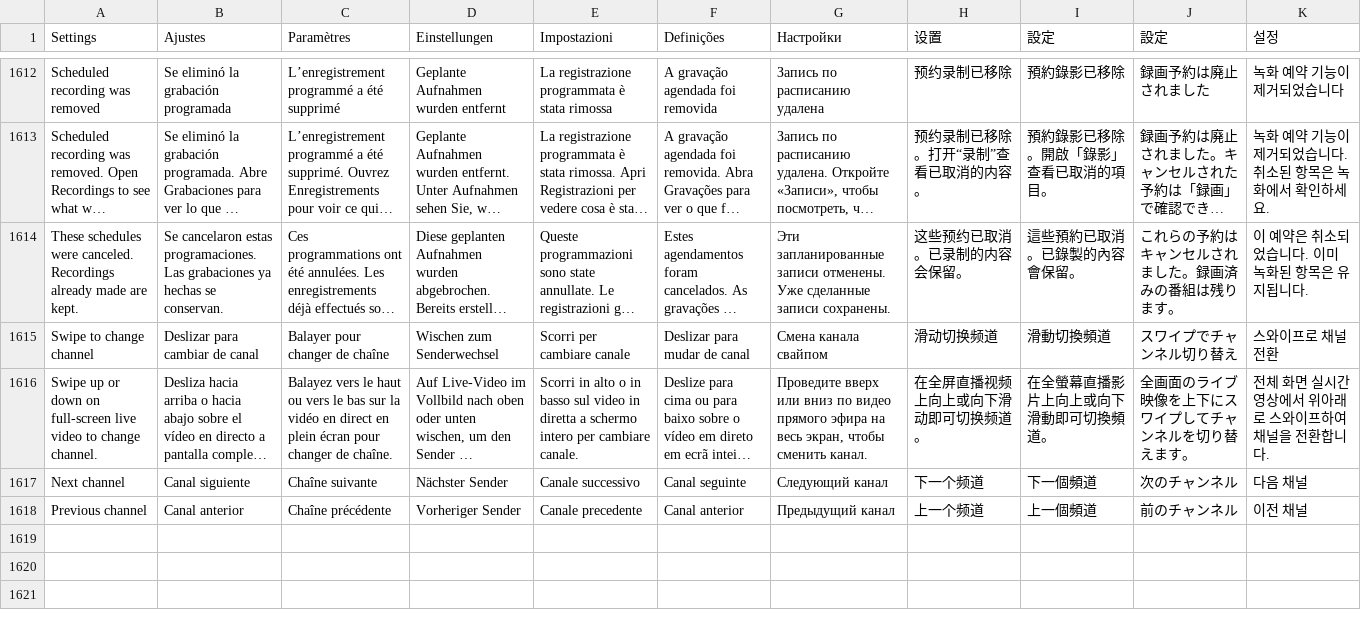
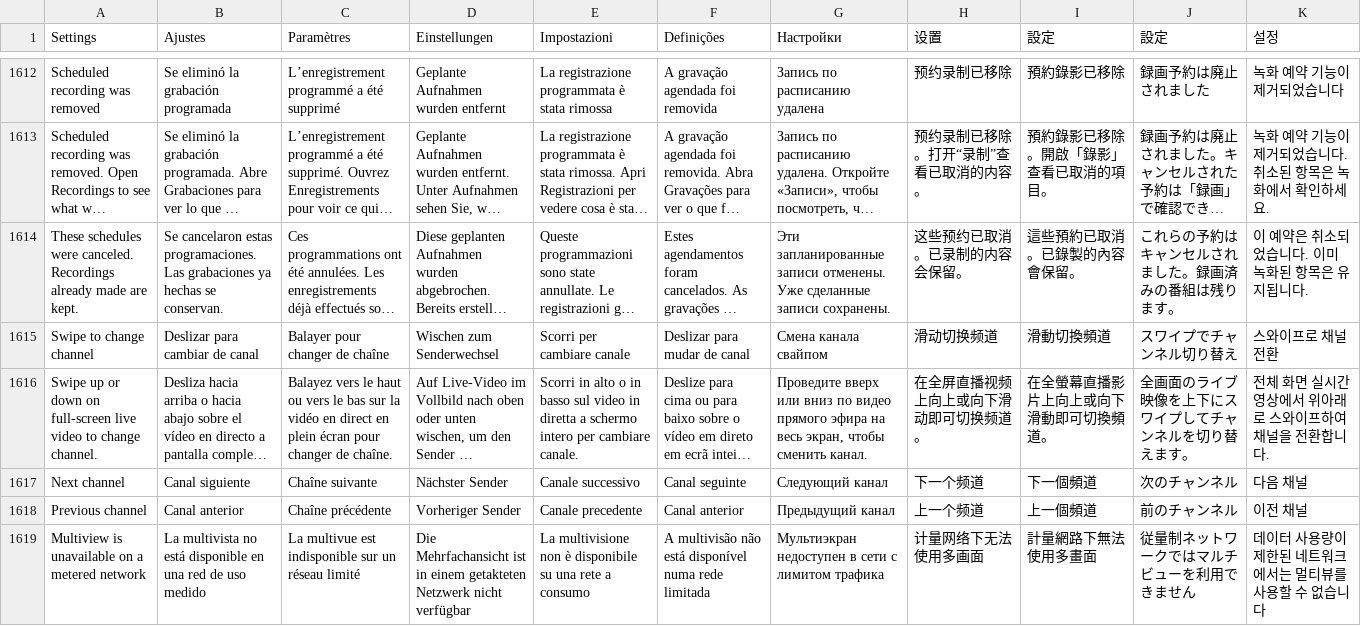
Before and after one commit to teng-lin/patina-iptv, a TSV file: crates/iptv-presentation/src/i18n/messages.tsv, drawn as a sheet; only a part is shown, gaps mark what is left out; long unchanged cells end in …; the diff names each change by its address in the sheet, - before the commit and + after, or states it on an @@ line.

Commit message:
Gate phone multiview on the active metered network

```diff
--- a/crates/iptv-presentation/src/i18n/messages.tsv
+++ b/crates/iptv-presentation/src/i18n/messages.tsv
+row 1619: Multiview is unavailable on a metered network | La multivista no está disponible en una red de uso medido | La multivue est indisponible sur un réseau limité | Die Mehrfachansicht ist in einem getakteten Netzwerk nicht verfügbar | La multivisione non è disponibile su una rete a consumo | A multivisão não está disponível numa rede limitada | Мультиэкран недоступен в сети с лимитом трафика | 计量网络下无法使用多画面 | 計量網路下無法使用多畫面 | 従量制ネットワークではマルチビューを利用できません | 데이터 사용량이 제한된 네트워크에서는 멀티뷰를 사용할 수 없습니다
```
Also changed, not shown: 7 other files.
